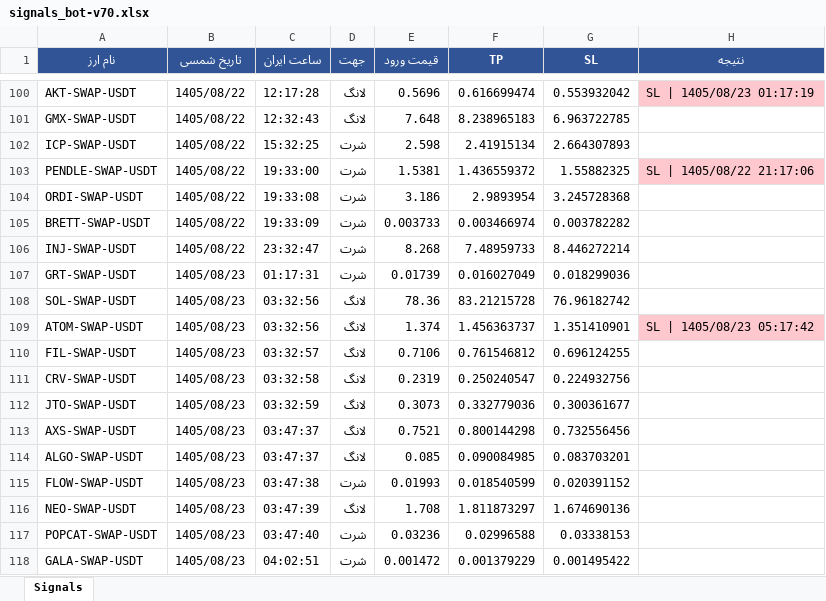
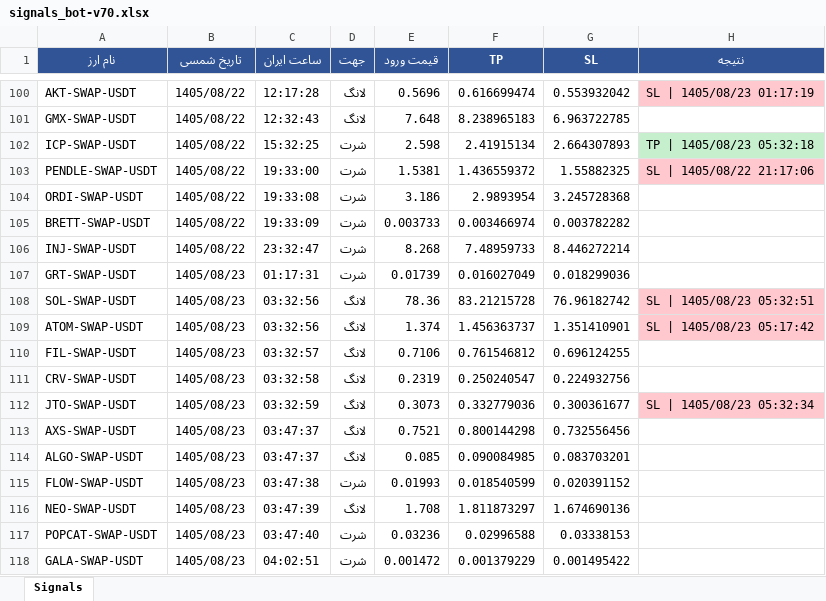
Before and after one commit to cmosircrypto-lang/Crypto-signal-bot, an Excel workbook: signals_bot-v70.xlsx, sheet Signals, drawn as a sheet; only a part is shown, gaps mark what is left out; values as stored, in another font and other column widths than the file's, no borders; the diff names each change by its address in the sheet, - before the commit and + after, or states it on an @@ line.

```diff
--- a/signals_bot-v70.xlsx (sheet Signals)
+++ b/signals_bot-v70.xlsx (sheet Signals)
-H102 (نتیجه): (empty)
+H102 (نتیجه): TP | 1405/08/23 05:32:18
-H102 fill: none
+H102 fill: #C6EFCE
-H108 (نتیجه): (empty)
+H108 (نتیجه): SL | 1405/08/23 05:32:51
-H108 fill: none
+H108 fill: #FFC7CE
-H112 (نتیجه): (empty)
+H112 (نتیجه): SL | 1405/08/23 05:32:34
-H112 fill: none
+H112 fill: #FFC7CE
```
Also changed, not shown: 3 other files.
